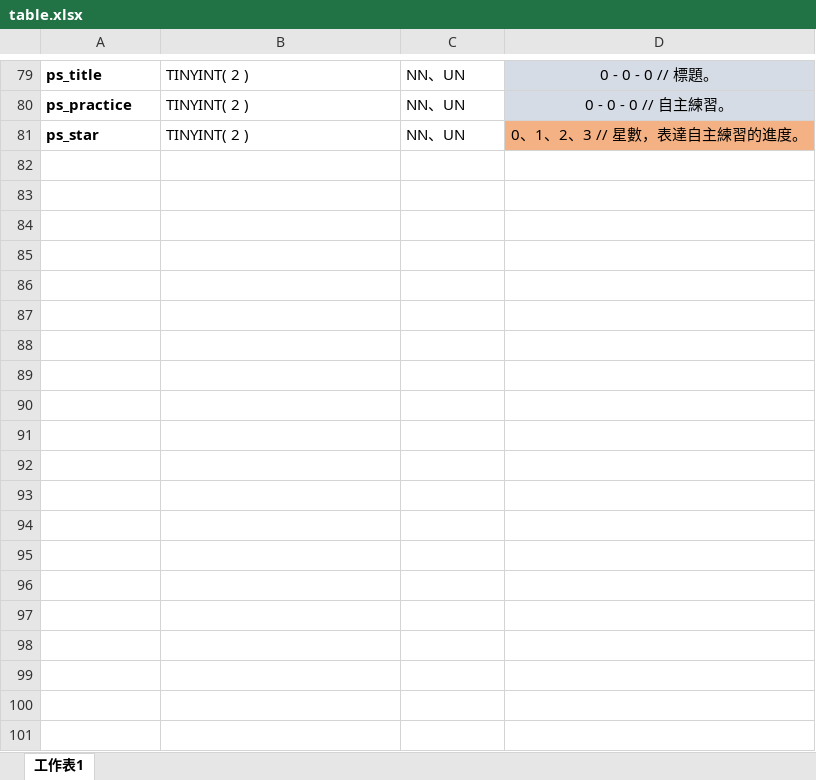
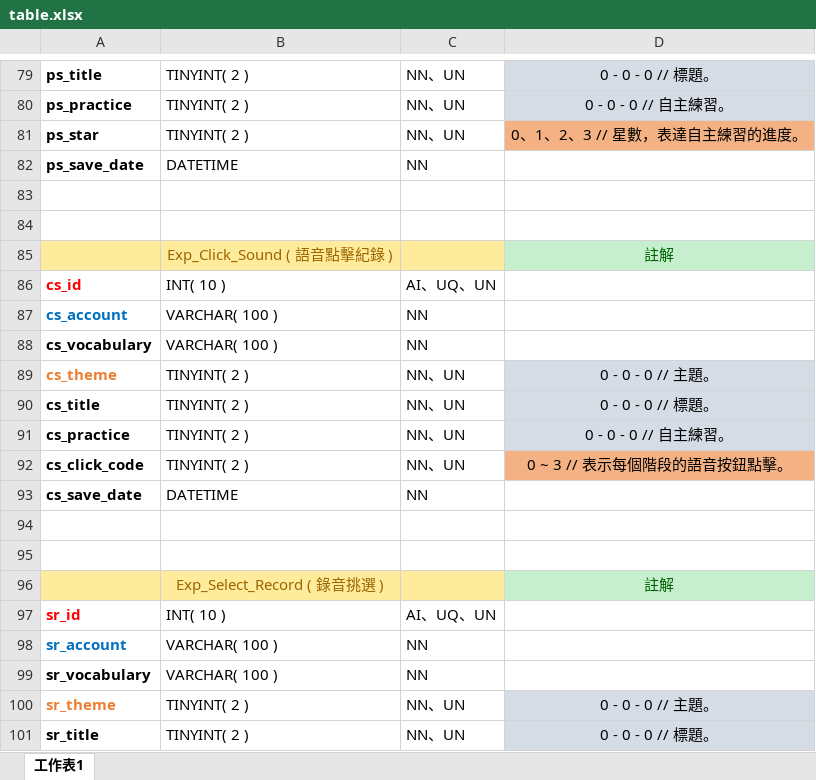
Before and after one commit to qqqq456258/vocabularyIsland, an Excel workbook: table.xlsx, sheet 工作表1, drawn as a sheet; only a part is shown, gaps mark what is left out; values as stored, in another font and other column widths than the file's, no borders; the diff covers the shown part only; the diff names each change by its address in the sheet, - before the commit and + after, or states it on an @@ line.

Commit message:
basic_practice_op

```diff
--- a/table.xlsx (sheet 工作表1)
+++ b/table.xlsx (sheet 工作表1)
+row 82: ps_save_date | DATETIME | NN
+row 83: (empty)
+row 84: (empty)
+row 85:  | Exp_Click_Sound ( 語音點擊紀錄 ) |  | 註解
+row 86: cs_id | INT( 10 ) | AI、UQ、UN
+row 87: cs_account | VARCHAR( 100 ) | NN
+row 88: cs_vocabulary | VARCHAR( 100 ) | NN
+row 89: cs_theme | TINYINT( 2 ) | NN、UN | 0 - 0 - 0 // 主題。
+row 90: cs_title | TINYINT( 2 ) | NN、UN | 0 - 0 - 0 // 標題。
+row 91: cs_practice | TINYINT( 2 ) | NN、UN | 0 - 0 - 0 // 自主練習。
+row 92: cs_click_code | TINYINT( 2 ) | NN、UN | 0 ~ 3 // 表示每個階段的語音按鈕點擊。
+row 93: cs_save_date | DATETIME | NN
+row 94: (empty)
+row 95: (empty)
+row 96:  | Exp_Select_Record ( 錄音挑選 ) |  | 註解
+row 97: sr_id | INT( 10 ) | AI、UQ、UN
+row 98: sr_account | VARCHAR( 100 ) | NN
+row 99: sr_vocabulary | VARCHAR( 100 ) | NN
+row 100: sr_theme | TINYINT( 2 ) | NN、UN | 0 - 0 - 0 // 主題。
+row 101: sr_title | TINYINT( 2 ) | NN、UN | 0 - 0 - 0 // 標題。
```
Also changed, not shown: 25 added rows and 9 edited cells elsewhere in this sheet, 6 other files.
